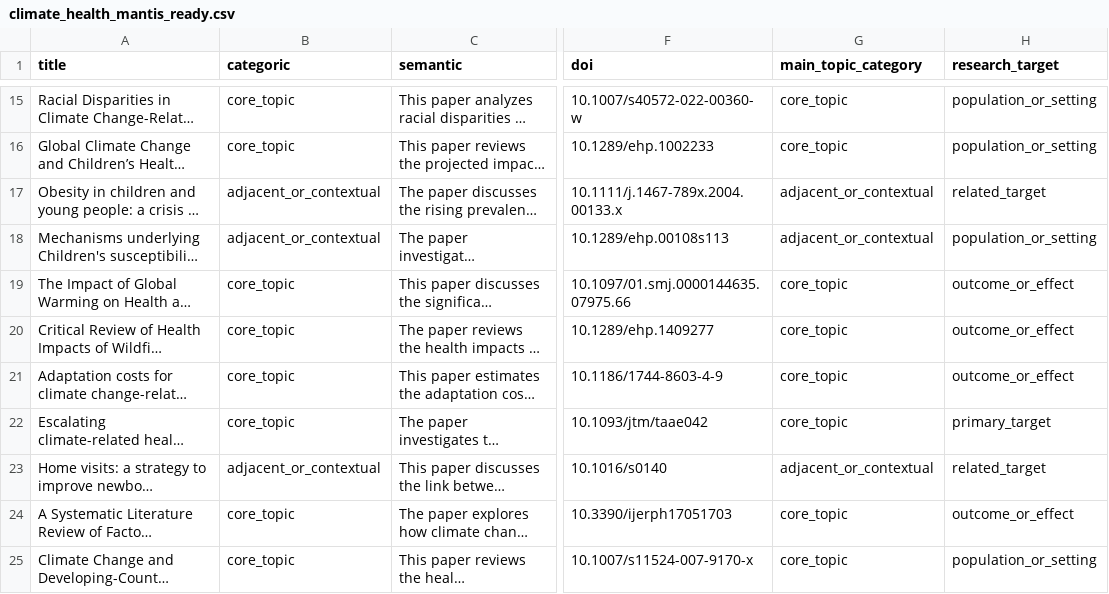
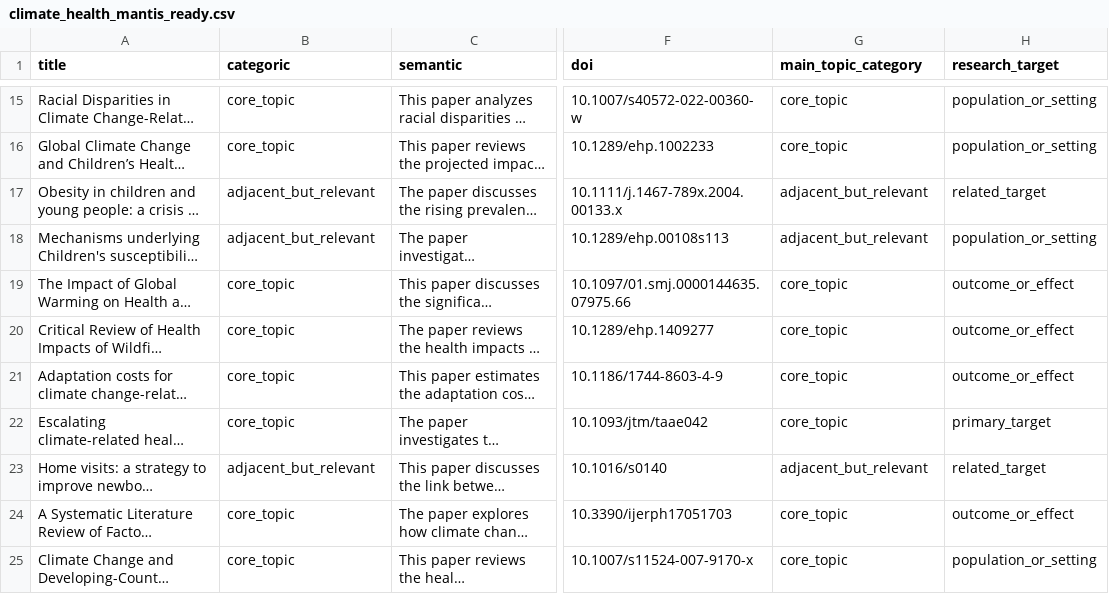
Before and after one commit to MarieHensche/ad-literature-knowledge-pipeline, a CSV file: configs/topics/climate_health_mantis_ready.csv, drawn as a sheet; only a part is shown, gaps mark what is left out; long unchanged cells end in …; the diff names each change by its address in the sheet, - before the commit and + after, or states it on an @@ line.

Commit message:
refinements, prompt engineering: improved review selection, safer tags, mantis export quality filter

```diff
--- a/configs/topics/climate_health_mantis_ready.csv
+++ b/configs/topics/climate_health_mantis_ready.csv
-B17:B18 (categoric): adjacent_or_contextual
+B17:B18 (categoric): adjacent_but_relevant
-G17:G18 (main_topic_category): adjacent_or_contextual
+G17:G18 (main_topic_category): adjacent_but_relevant
-B23 (categoric): adjacent_or_contextual
+B23 (categoric): adjacent_but_relevant
-G23 (main_topic_category): adjacent_or_contextual
+G23 (main_topic_category): adjacent_but_relevant
```
Also changed, not shown: 41 other files.
